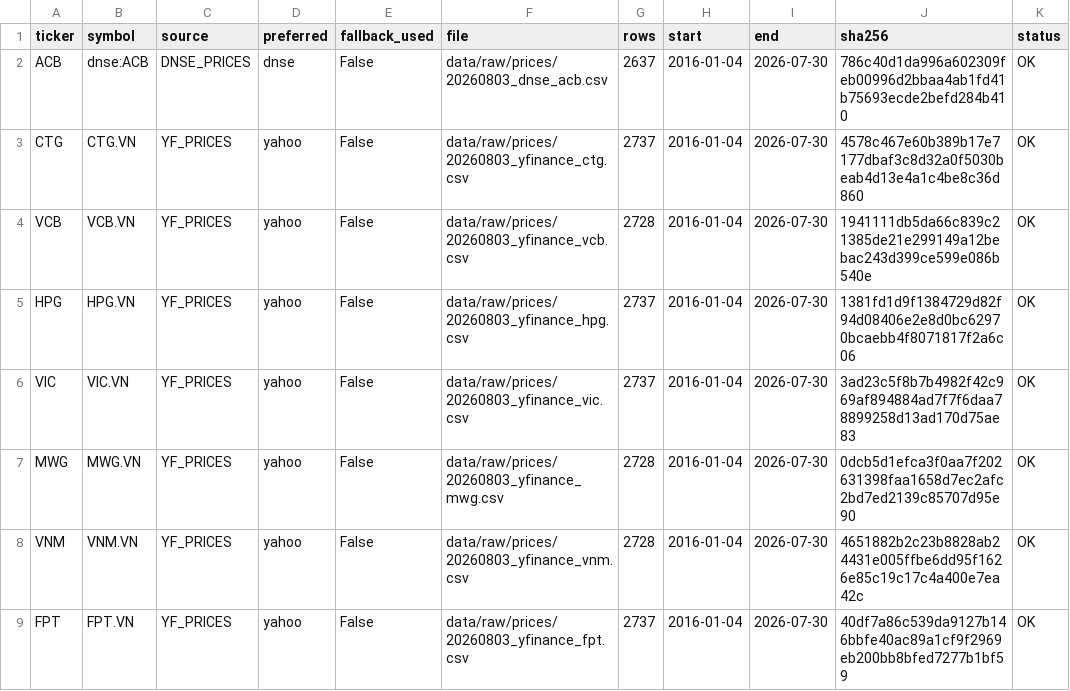
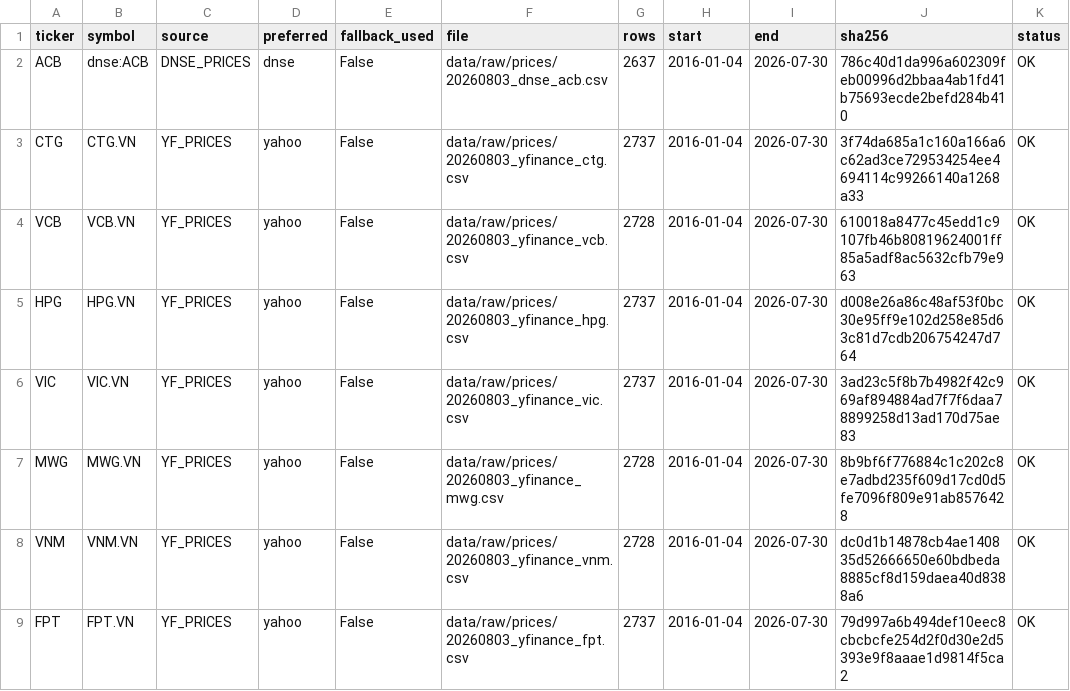
Before and after one commit to Nostidus4/NOVARIS, a CSV file: data/metadata/raw_manifest.csv, drawn as a sheet.

```diff
--- a/data/metadata/raw_manifest.csv
+++ b/data/metadata/raw_manifest.csv
@@ -2,8 +2,8 @@
 ACB,dnse:ACB,DNSE_PRICES,dnse,False,data/raw/prices/20260803_dnse_acb.csv,2637,2016-01-04,2026-07-30,786c40d1da996a602309feb00996d2bbaa4ab1fd41b75693ecde2befd284b410,OK
-CTG,CTG.VN,YF_PRICES,yahoo,False,data/raw/prices/20260803_yfinance_ctg.csv,2737,2016-01-04,2026-07-30,4578c467e60b389b17e7177dbaf3c8d32a0f5030beab4d13e4a1c4be8c36d860,OK
-VCB,VCB.VN,YF_PRICES,yahoo,False,data/raw/prices/20260803_yfinance_vcb.csv,2728,2016-01-04,2026-07-30,1941111db5da66c839c21385de21e299149a12bebac243d399ce599e086b540e,OK
-HPG,HPG.VN,YF_PRICES,yahoo,False,data/raw/prices/20260803_yfinance_hpg.csv,2737,2016-01-04,2026-07-30,1381fd1d9f1384729d82f94d08406e2e8d0bc62970bcaebb4f8071817f2a6c06,OK
+CTG,CTG.VN,YF_PRICES,yahoo,False,data/raw/prices/20260803_yfinance_ctg.csv,2737,2016-01-04,2026-07-30,3f74da685a1c160a166a6c62ad3ce729534254ee4694114c99266140a1268a33,OK
+VCB,VCB.VN,YF_PRICES,yahoo,False,data/raw/prices/20260803_yfinance_vcb.csv,2728,2016-01-04,2026-07-30,610018a8477c45edd1c9107fb46b80819624001ff85a5adf8ac5632cfb79e963,OK
+HPG,HPG.VN,YF_PRICES,yahoo,False,data/raw/prices/20260803_yfinance_hpg.csv,2737,2016-01-04,2026-07-30,d008e26a86c48af53f0bc30e95ff9e102d258e85d63c81d7cdb206754247d764,OK
 VIC,VIC.VN,YF_PRICES,yahoo,False,data/raw/prices/20260803_yfinance_vic.csv,2737,2016-01-04,2026-07-30,3ad23c5f8b7b4982f42c969af894884ad7f7f6daa78899258d13ad170d75ae83,OK
-MWG,MWG.VN,YF_PRICES,yahoo,False,data/raw/prices/20260803_yfinance_mwg.csv,2728,2016-01-04,2026-07-30,0dcb5d1efca3f0aa7f202631398faa1658d7ec2afc2bd7ed2139c85707d95e90,OK
-VNM,VNM.VN,YF_PRICES,yahoo,False,data/raw/prices/20260803_yfinance_vnm.csv,2728,2016-01-04,2026-07-30,4651882b2c23b8828ab24431e005ffbe6dd95f1626e85c19c17c4a400e7ea42c,OK
-FPT,FPT.VN,YF_PRICES,yahoo,False,data/raw/prices/20260803_yfinance_fpt.csv,2737,2016-01-04,2026-07-30,40df7a86c539da9127b146bbfe40ac89a1cf9f2969eb200bb8bfed7277b1bf59,OK
+MWG,MWG.VN,YF_PRICES,yahoo,False,data/raw/prices/20260803_yfinance_mwg.csv,2728,2016-01-04,2026-07-30,8b9bf6f776884c1c202c8e7adbd235f609d17cd0d5fe7096f809e91ab8576428,OK
+VNM,VNM.VN,YF_PRICES,yahoo,False,data/raw/prices/20260803_yfinance_vnm.csv,2728,2016-01-04,2026-07-30,dc0d1b14878cb4ae140835d52666650e60bdbeda8885cf8d159daea40d8388a6,OK
+FPT,FPT.VN,YF_PRICES,yahoo,False,data/raw/prices/20260803_yfinance_fpt.csv,2737,2016-01-04,2026-07-30,79d997a6b494def10eec8cbcbcfe254d2f0d30e2d5393e9f8aaae1d9814f5ca2,OK
```
Also changed, not shown: 12 other files.
